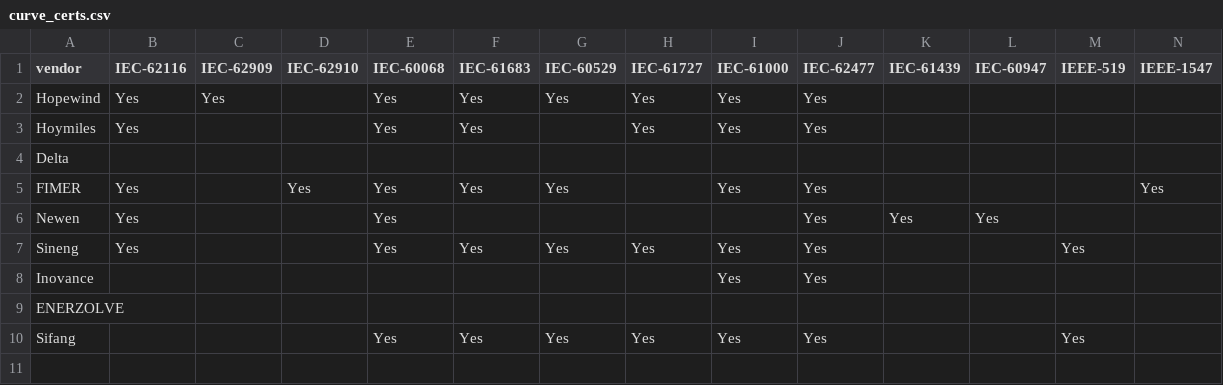
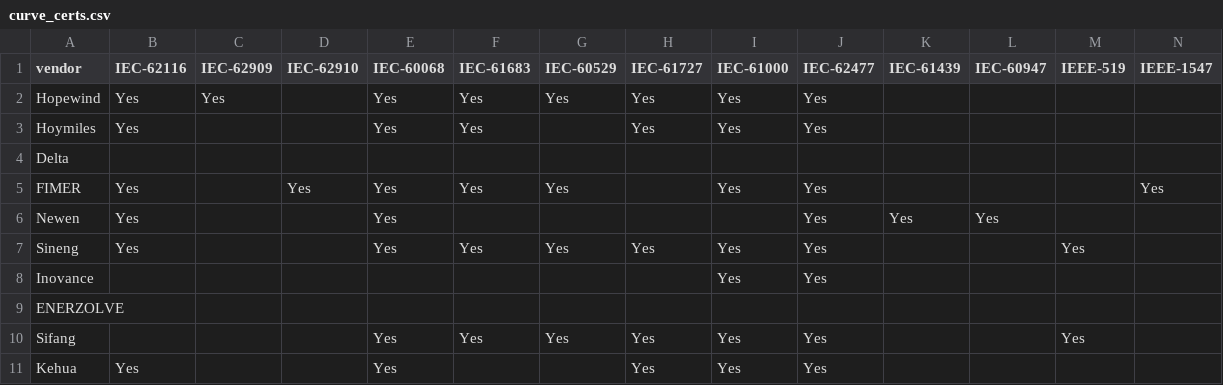
Before and after one commit to mayurtailor110-eng/PCS---A-to-A-comparison, a CSV file: curve_certs.csv, drawn as a sheet; only a part is shown; rows hold the shown columns only; the diff names each change by its address in the sheet, - before the commit and + after, or states it on an @@ line.

```diff
--- a/curve_certs.csv
+++ b/curve_certs.csv
+row 11: Kehua | Yes |  |  | Yes |  |  | Yes | Yes | Yes
```
Also changed, not shown: chart_points.csv, curve_pq.csv, 5 other files.
